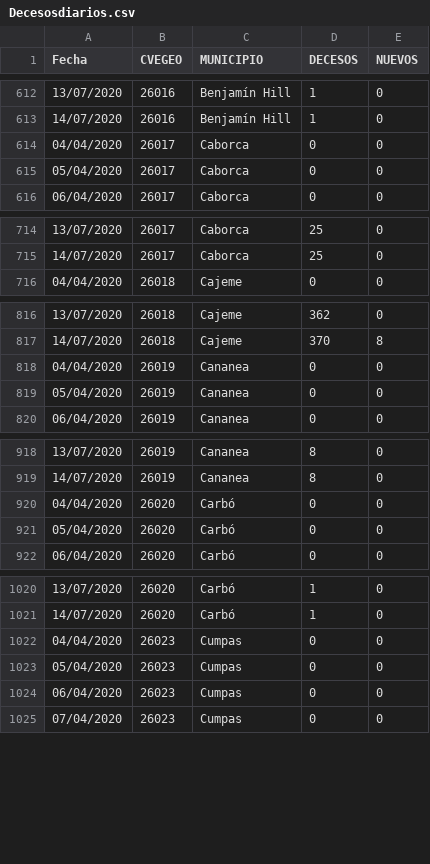
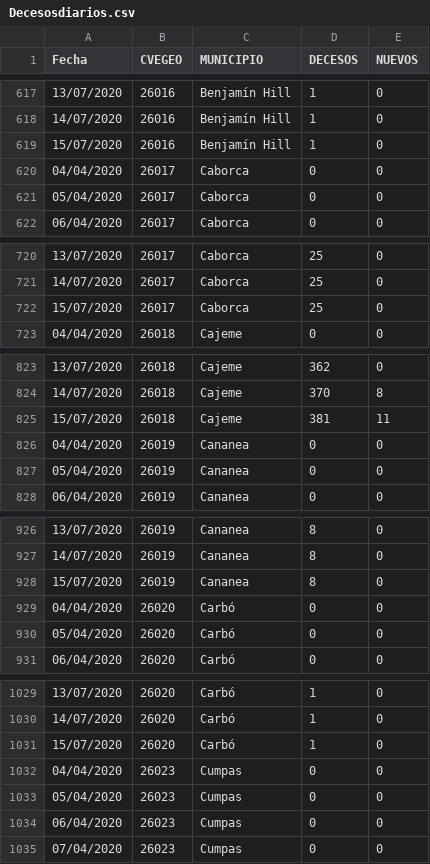
Before and after one commit to dogomoreno/Covid19-Sonora-Municipios, a CSV file: Decesosdiarios.csv, drawn as a sheet; only a part is shown, gaps mark what is left out; the diff covers the shown part only.

```diff
--- a/Decesosdiarios.csv
+++ b/Decesosdiarios.csv
@@ -613,2 +618,3 @@ Fecha,CVEGEO,MUNICIPIO,DECESOS,NUEVOS
 14/07/2020,26016,Benjamín Hill,1,0
+15/07/2020,26016,Benjamín Hill,1,0
 04/04/2020,26017,Caborca,0,0
@@ -715,2 +721,3 @@ Fecha,CVEGEO,MUNICIPIO,DECESOS,NUEVOS
 14/07/2020,26017,Caborca,25,0
+15/07/2020,26017,Caborca,25,0
 04/04/2020,26018,Cajeme,0,0
@@ -817,2 +824,3 @@ Fecha,CVEGEO,MUNICIPIO,DECESOS,NUEVOS
 14/07/2020,26018,Cajeme,370,8
+15/07/2020,26018,Cajeme,381,11
 04/04/2020,26019,Cananea,0,0
@@ -919,2 +927,3 @@ Fecha,CVEGEO,MUNICIPIO,DECESOS,NUEVOS
 14/07/2020,26019,Cananea,8,0
+15/07/2020,26019,Cananea,8,0
 04/04/2020,26020,Carbó,0,0
@@ -1021,2 +1030,3 @@ Fecha,CVEGEO,MUNICIPIO,DECESOS,NUEVOS
 14/07/2020,26020,Carbó,1,0
+15/07/2020,26020,Carbó,1,0
 04/04/2020,26023,Cumpas,0,0
```
Also changed, not shown: 29 added rows elsewhere in this file, Indicadores-Municipios-Sonora.csv, 5 other files.
